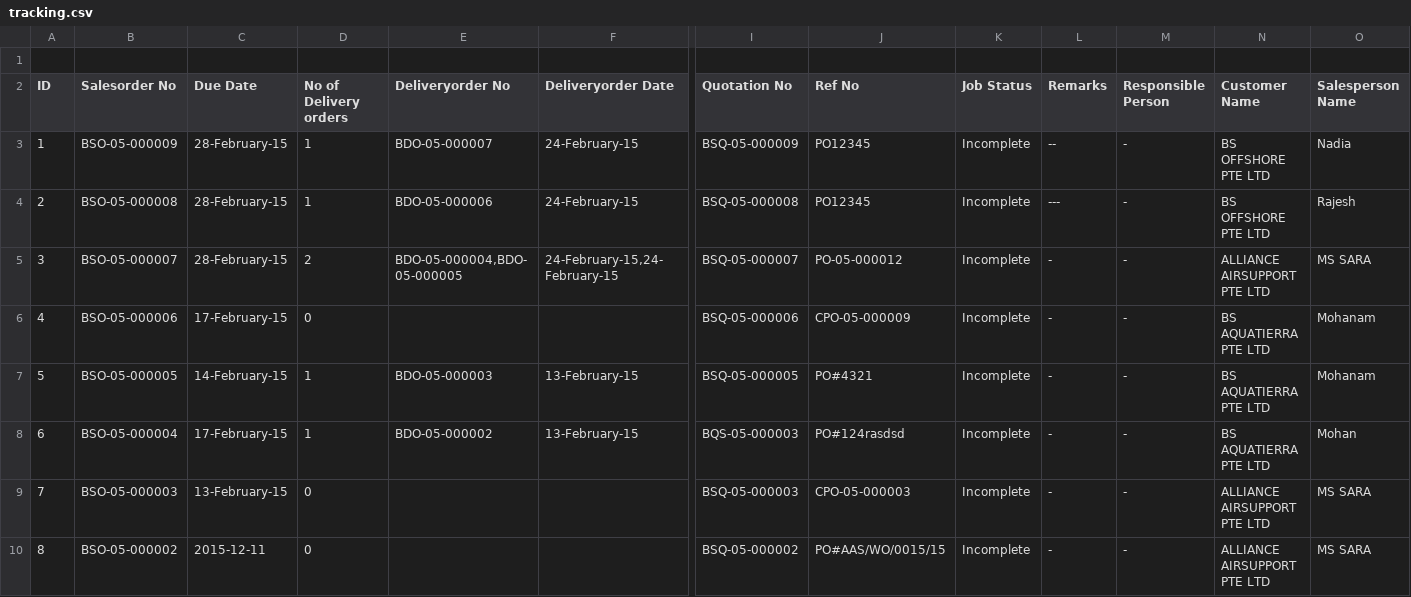
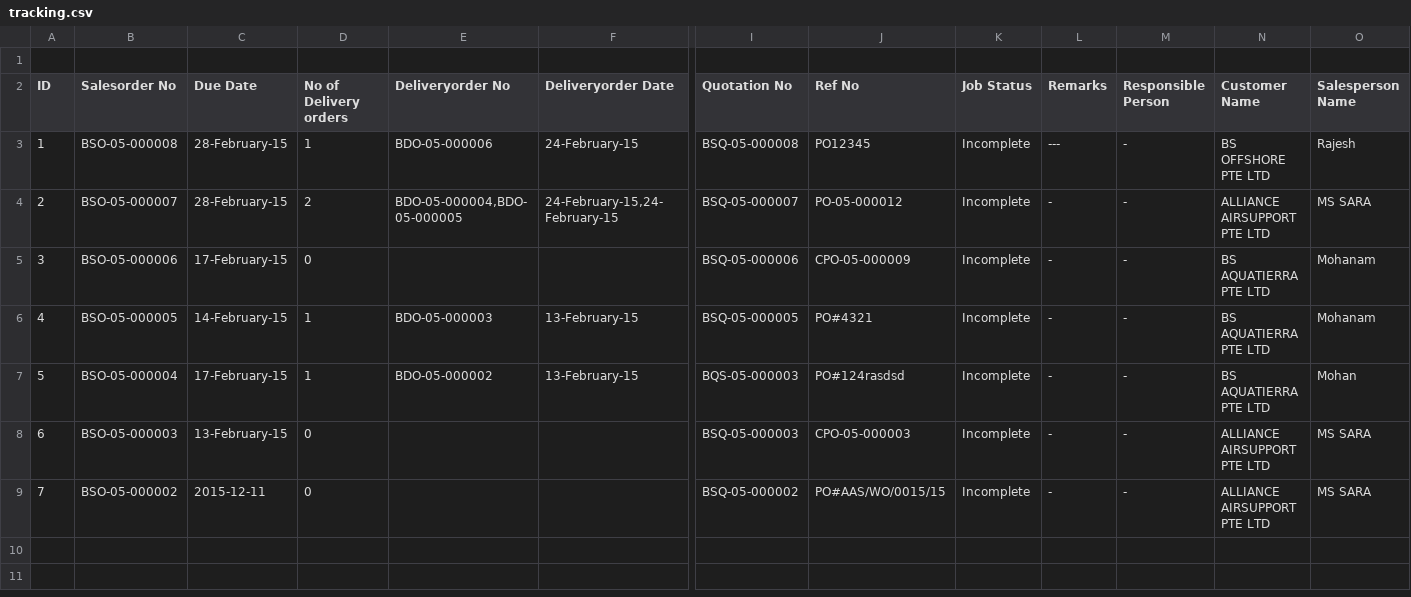
Before and after one commit to BSSAM/bs, a CSV file: app/webroot/excel/tracking.csv, drawn as a sheet; only a part is shown, gaps mark what is left out; removed rows and columns are numbered as before the commit, all else as after; rows hold the shown columns only; the diff names each change by its address in the sheet, - before the commit and + after, or states it on an @@ line.

```diff
--- a/app/webroot/excel/tracking.csv
+++ b/app/webroot/excel/tracking.csv
-row 3: 1 | BSO-05-000009 | 28-February-15 | 1 | BDO-05-000007 | 24-February-15 | BSQ-05-000009 | PO12345 | Incomplete | -- | - | BS OFFSHORE PTE LTD | Nadia
@@ column A (ID) renumbered from row 3 down @@
```
Also changed, not shown: 22 other files.
